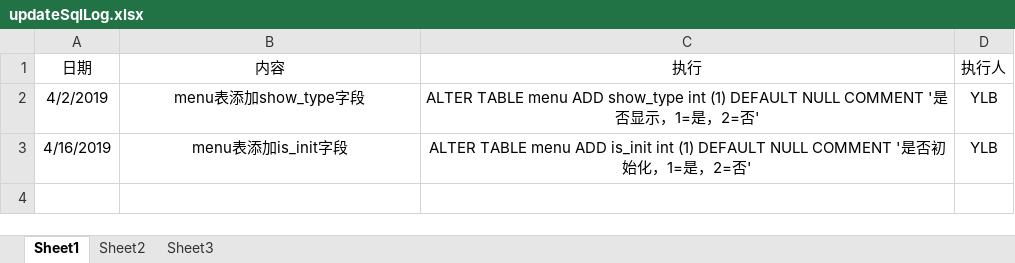
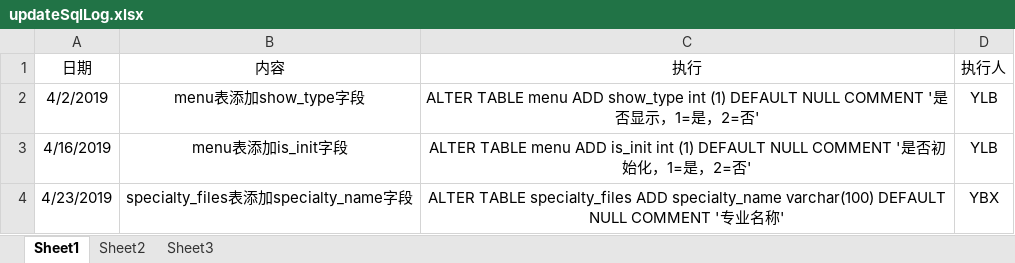
Before and after one commit to yuliangbing/guanxin, an Excel workbook: updateSqlLog.xlsx, sheet Sheet1, drawn as a sheet; values as stored, in another font and other column widths than the file's, no borders; the diff names each change by its address in the sheet, - before the commit and + after, or states it on an @@ line.

Commit message:
重新设置下拉列表显示，修改specialty_files表，增加字段specialty_name字段

```diff
--- a/updateSqlLog.xlsx (sheet Sheet1)
+++ b/updateSqlLog.xlsx (sheet Sheet1)
+row 4: 4/23/2019 | specialty_files表添加specialty_name字段 | ALTER TABLE specialty_files ADD specialty_name varchar(100) DEFAULT NULL COMMENT '专业名称' | YBX
```
Also changed, not shown: 9 other files.
